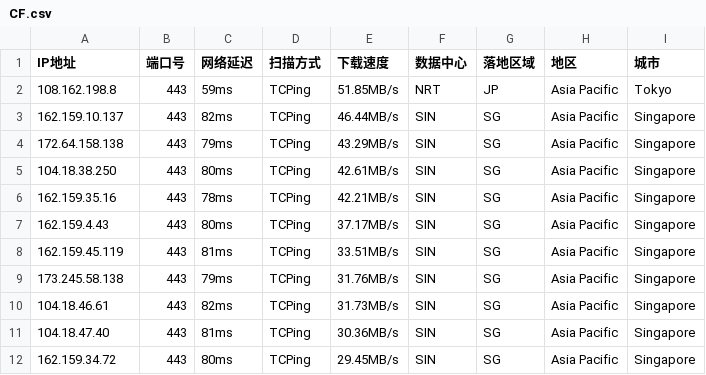
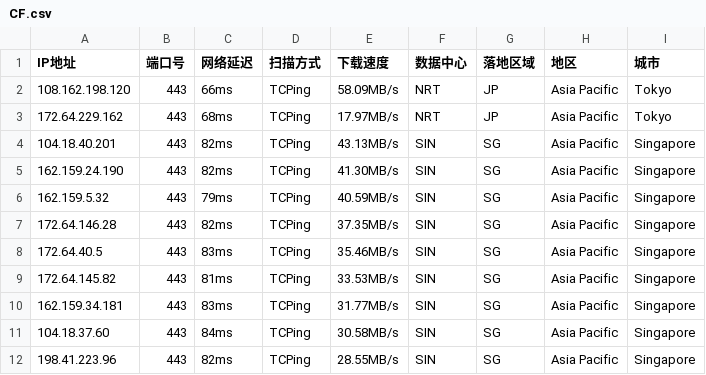
Before and after one commit to aihddelyy/Cloudflare_ips, a CSV file: CF.csv, drawn as a sheet; only a part is shown; the diff covers the shown part only.

```diff
--- a/CF.csv
+++ b/CF.csv
@@ -1,12 +1,12 @@
 IP地址,端口号,网络延迟,扫描方式,下载速度,数据中心,落地区域,地区,城市
-108.162.198.8,443,59ms,TCPing,51.85MB/s,NRT,JP,Asia Pacific,Tokyo
-162.159.10.137,443,82ms,TCPing,46.44MB/s,SIN,SG,Asia Pacific,Singapore
-172.64.158.138,443,79ms,TCPing,43.29MB/s,SIN,SG,Asia Pacific,Singapore
-104.18.38.250,443,80ms,TCPing,42.61MB/s,SIN,SG,Asia Pacific,Singapore
-162.159.35.16,443,78ms,TCPing,42.21MB/s,SIN,SG,Asia Pacific,Singapore
-162.159.4.43,443,80ms,TCPing,37.17MB/s,SIN,SG,Asia Pacific,Singapore
-162.159.45.119,443,81ms,TCPing,33.51MB/s,SIN,SG,Asia Pacific,Singapore
-173.245.58.138,443,79ms,TCPing,31.76MB/s,SIN,SG,Asia Pacific,Singapore
-104.18.46.61,443,82ms,TCPing,31.73MB/s,SIN,SG,Asia Pacific,Singapore
-104.18.47.40,443,81ms,TCPing,30.36MB/s,SIN,SG,Asia Pacific,Singapore
-162.159.34.72,443,80ms,TCPing,29.45MB/s,SIN,SG,Asia Pacific,Singapore
+108.162.198.120,443,66ms,TCPing,58.09MB/s,NRT,JP,Asia Pacific,Tokyo
+172.64.229.162,443,68ms,TCPing,17.97MB/s,NRT,JP,Asia Pacific,Tokyo
+104.18.40.201,443,82ms,TCPing,43.13MB/s,SIN,SG,Asia Pacific,Singapore
+162.159.24.190,443,82ms,TCPing,41.30MB/s,SIN,SG,Asia Pacific,Singapore
+162.159.5.32,443,79ms,TCPing,40.59MB/s,SIN,SG,Asia Pacific,Singapore
+172.64.146.28,443,82ms,TCPing,37.35MB/s,SIN,SG,Asia Pacific,Singapore
+172.64.40.5,443,83ms,TCPing,35.46MB/s,SIN,SG,Asia Pacific,Singapore
+172.64.145.82,443,81ms,TCPing,33.53MB/s,SIN,SG,Asia Pacific,Singapore
+162.159.34.181,443,83ms,TCPing,31.77MB/s,SIN,SG,Asia Pacific,Singapore
+104.18.37.60,443,84ms,TCPing,30.58MB/s,SIN,SG,Asia Pacific,Singapore
+198.41.223.96,443,82ms,TCPing,28.55MB/s,SIN,SG,Asia Pacific,Singapore
```
Also changed, not shown: 1 added row and 18 edited cells elsewhere in this file, JP.csv, KR.csv, 8 other files.
